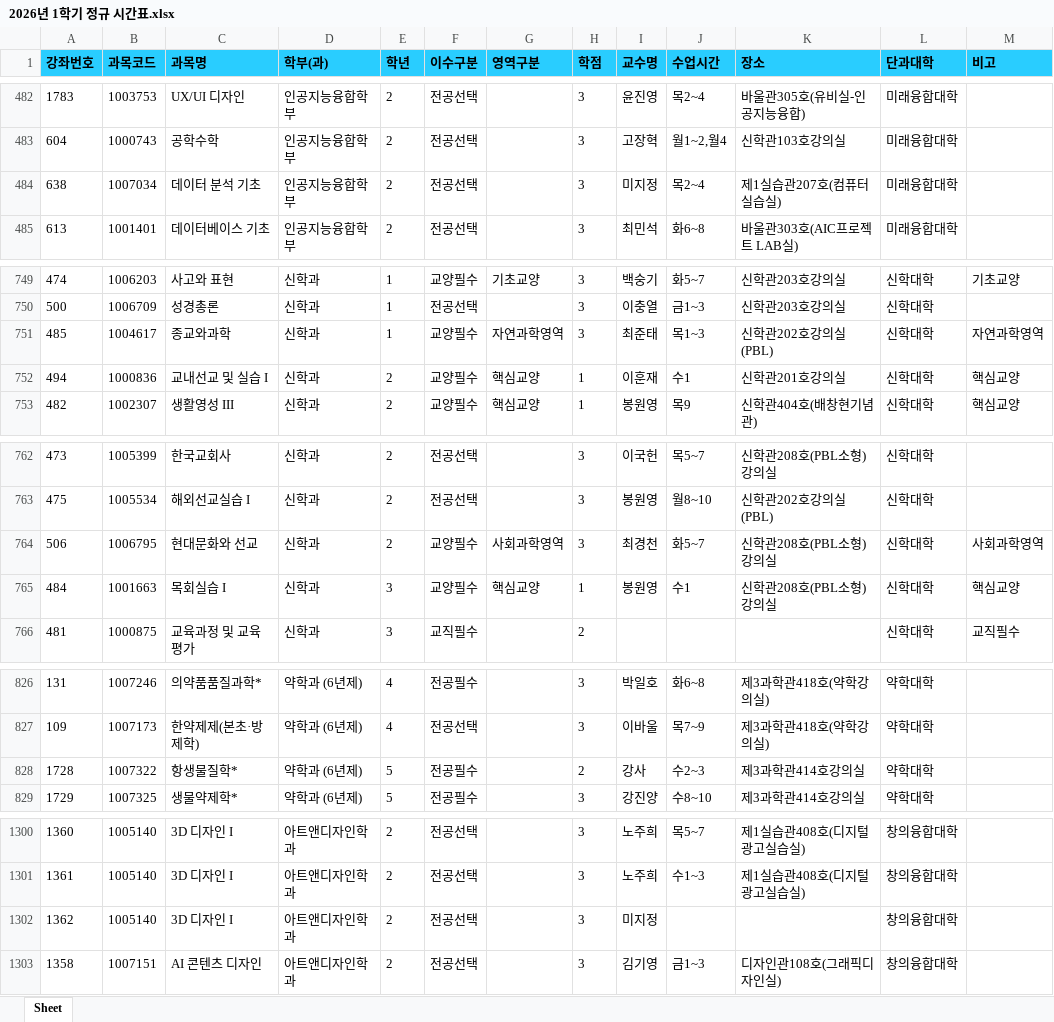
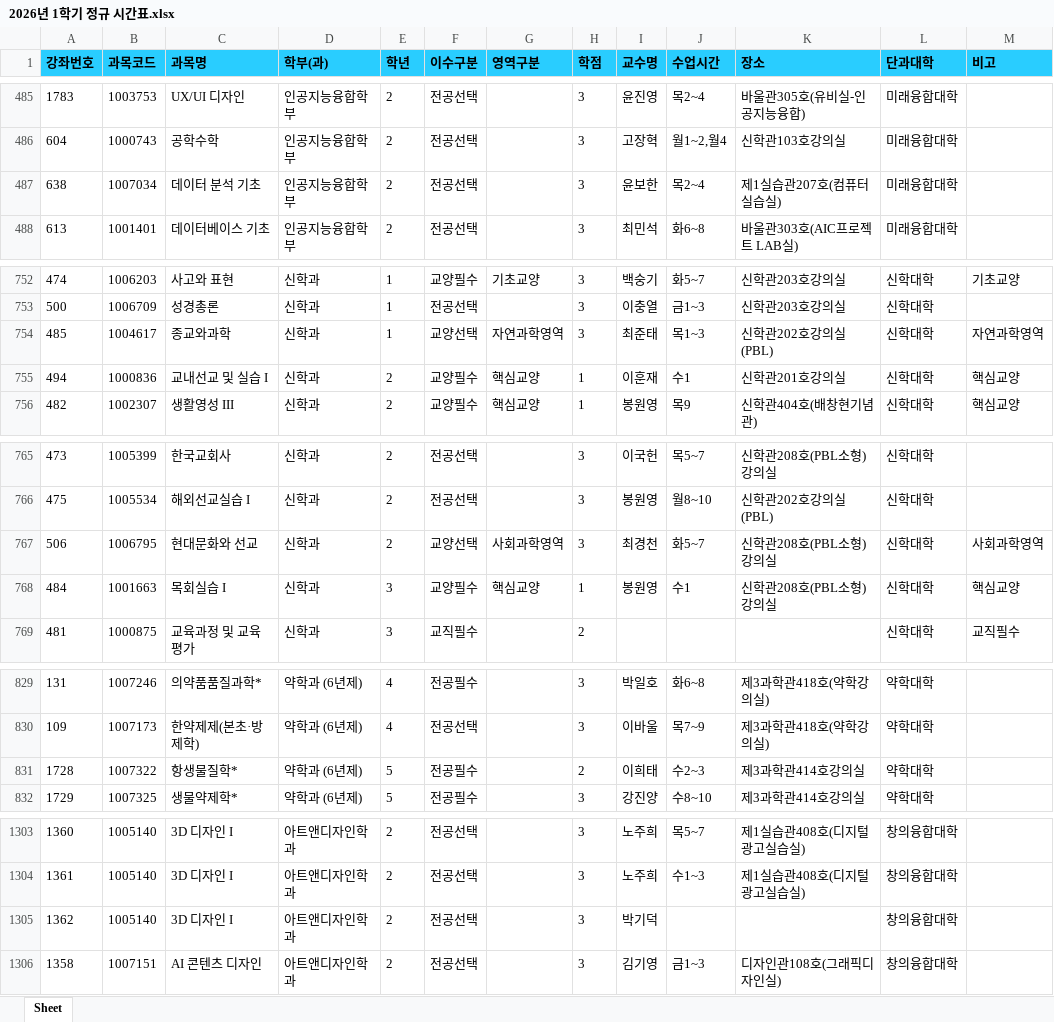
Before and after one commit to syu-kr/lecture.syu.kr-everytime, an Excel workbook: data/2026년 1학기 정규 시간표.xlsx, sheet Sheet, drawn as a sheet; only a part is shown, gaps mark what is left out; values as stored, in another font and other column widths than the file's, no borders; addresses are those after the commit; the diff covers the shown part only; the diff names each change by its address in the sheet, - before the commit and + after, or states it on an @@ line.

```diff
--- a/data/2026년 1학기 정규 시간표.xlsx (sheet Sheet)
+++ b/data/2026년 1학기 정규 시간표.xlsx (sheet Sheet)
-I487 (교수명): 미지정
+I487 (교수명): 윤보한
-F754 (이수구분): 교양필수
+F754 (이수구분): 교양선택
-F767 (이수구분): 교양필수
+F767 (이수구분): 교양선택
-I831 (교수명): 강사
+I831 (교수명): 이희태
-I1305 (교수명): 미지정
+I1305 (교수명): 박기덕
```
Also changed, not shown: 5 added rows, 2 removed rows and 11 edited cells elsewhere in this sheet, 1 other file.
